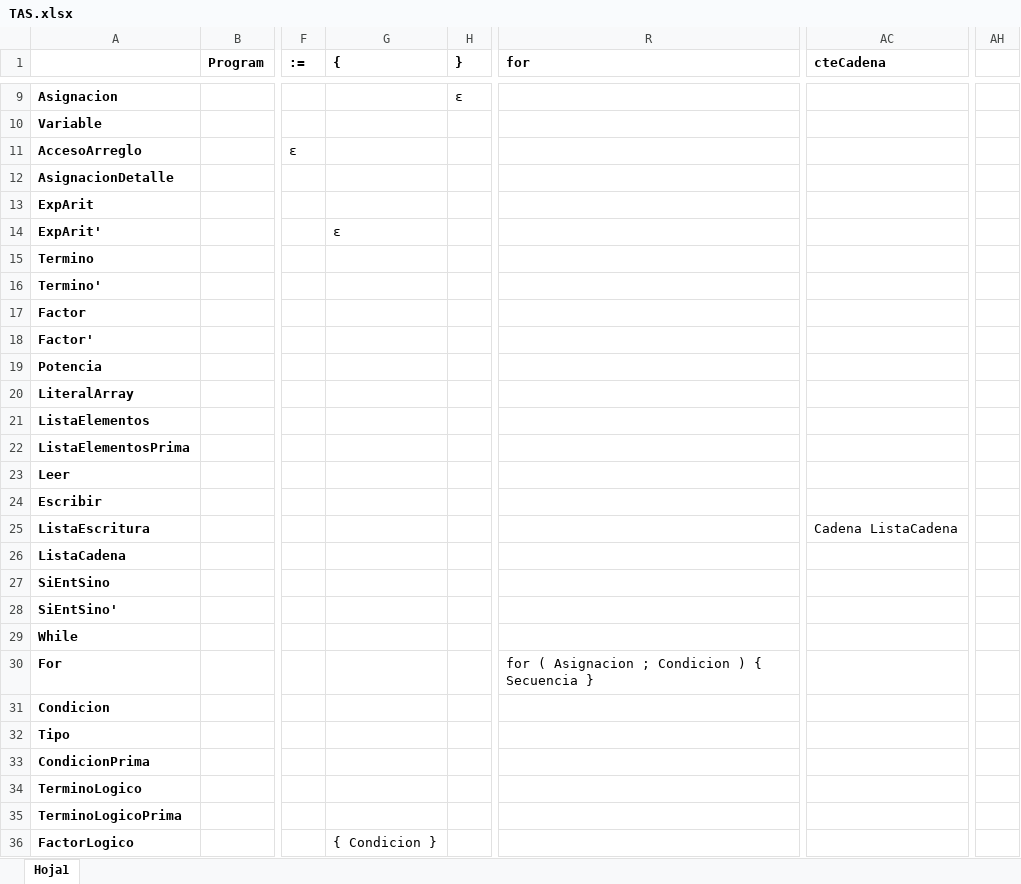
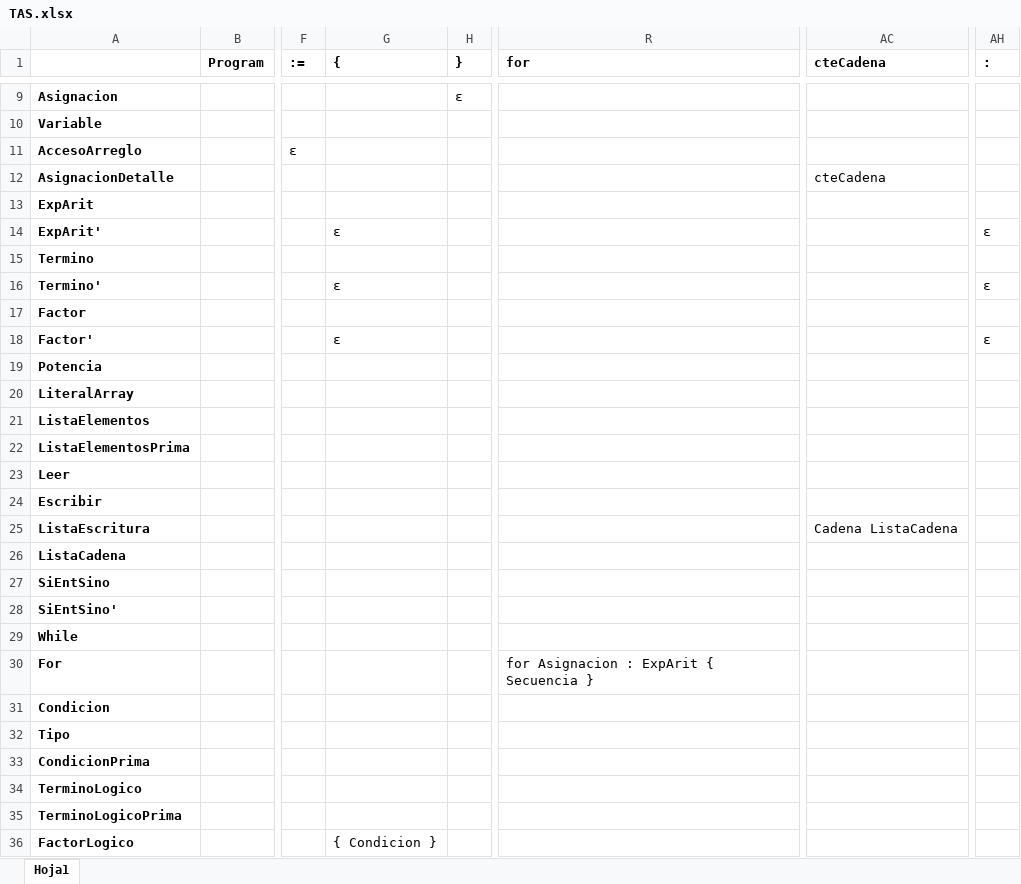
Before and after one commit to mateomista/Interprete_Node, an Excel workbook: src/data/TAS.xlsx, sheet Hoja1, drawn as a sheet; only a part is shown, gaps mark what is left out; values as stored, in another font and other column widths than the file's, no borders; the diff names each change by its address in the sheet, - before the commit and + after, or states it on an @@ line.

Commit message:
correcciones varias semantico soporte de cadenas, arreglos en automatas, correcciones en ciclos

```diff
--- a/src/data/TAS.xlsx (sheet Hoja1)
+++ b/src/data/TAS.xlsx (sheet Hoja1)
-AH1: (empty)
+AH1: :
-AC12 (cteCadena): (empty)
+AC12 (cteCadena): cteCadena
-AH14 (:): (empty)
+AH14 (:): ε
-G16 ({): (empty)
+G16 ({): ε
-AH16 (:): (empty)
+AH16 (:): ε
-G18 ({): (empty)
+G18 ({): ε
-AH18 (:): (empty)
+AH18 (:): ε
-R30 (for): for ( Asignacion ; Condicion ) { Secuencia }
+R30 (for): for Asignacion : ExpArit { Secuencia }
```
Also changed, not shown: 4 other files.
